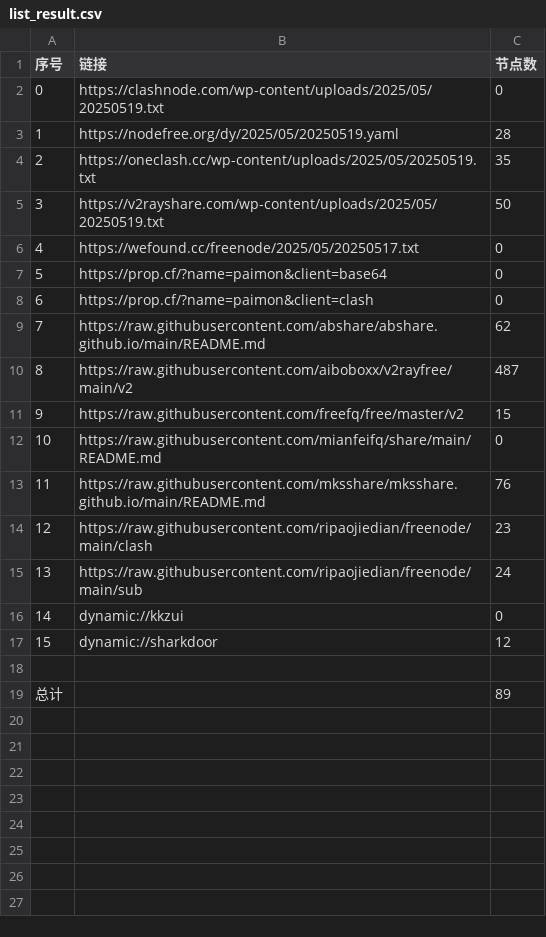
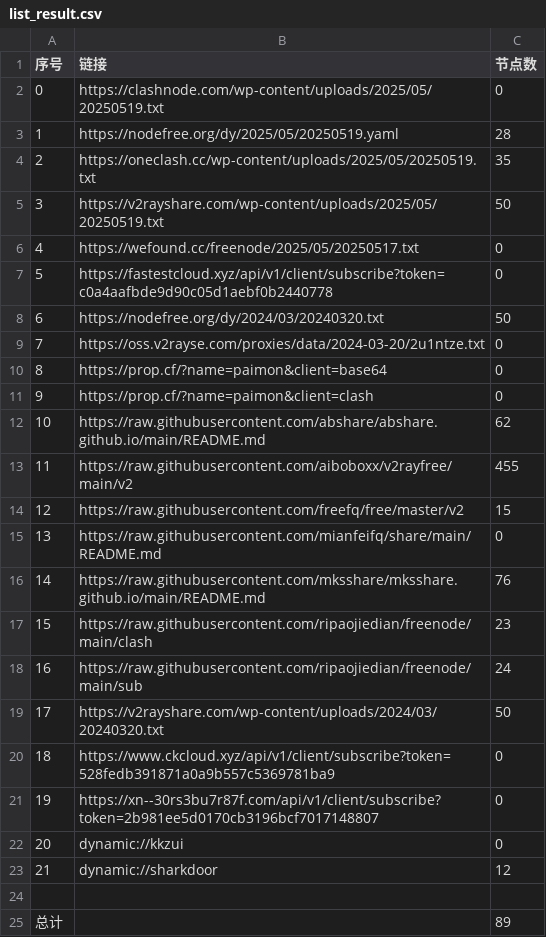
Before and after one commit to chengzhiming/AutoMergePublicNodes, a CSV file: list_result.csv, drawn as a sheet; addresses are those after the commit; the diff names each change by its address in the sheet, - before the commit and + after, or states it on an @@ line.

```diff
--- a/list_result.csv
+++ b/list_result.csv
+row 7: 5 | https://fastestcloud.xyz/api/v1/client/subscribe?token=c0a4aafbde9d90c05d1aebf0b2440778 | 0
+row 8: 6 | https://nodefree.org/dy/2024/03/20240320.txt | 50
+row 9: 7 | https://oss.v2rayse.com/proxies/data/2024-03-20/2u1ntze.txt | 0
@@ column A (序号) renumbered between rows 10 and 23 @@
-C13 (节点数): 487
+C13 (节点数): 455
+row 19: 17 | https://v2rayshare.com/wp-content/uploads/2024/03/20240320.txt | 50
+row 20: 18 | https://www.ckcloud.xyz/api/v1/client/subscribe?token=528fedb391871a0a9b557c5369781ba9 | 0
+row 21: 19 | https://xn--30rs3bu7r87f.com/api/v1/client/subscribe?token=2b981ee5d0170cb3196bcf7017148807 | 0
```
Also changed, not shown: 11 other files.
